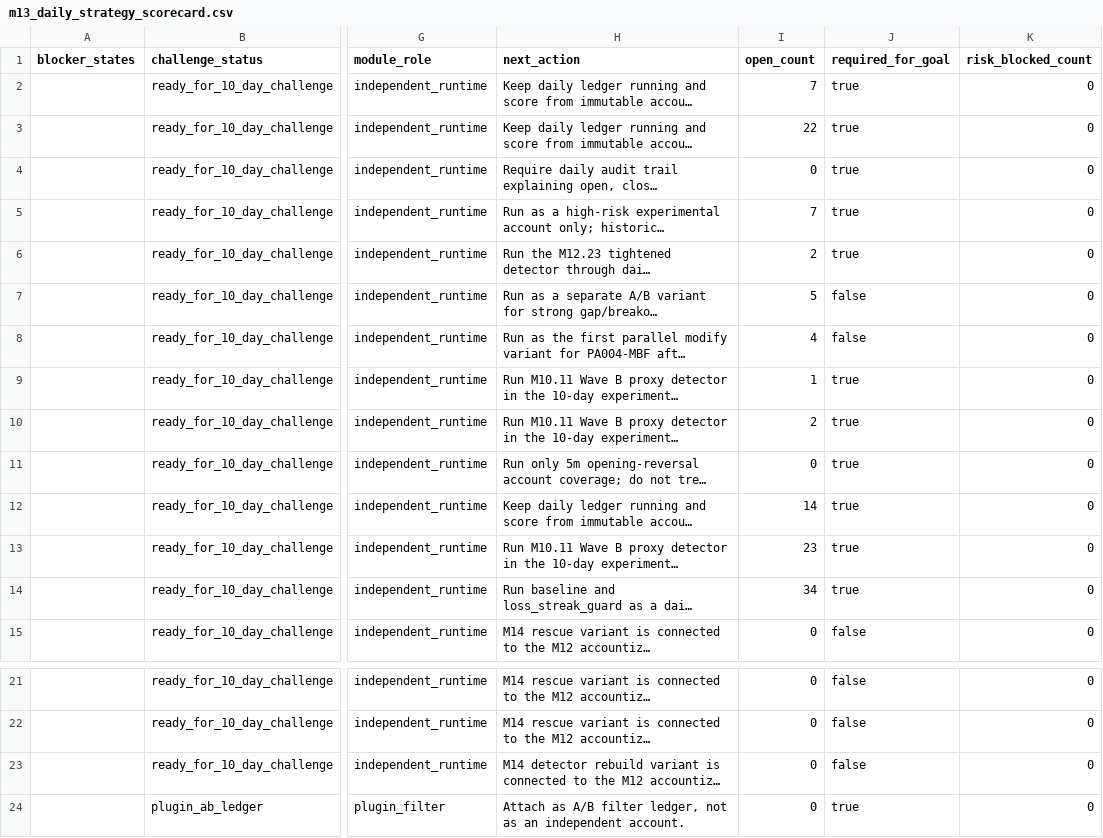
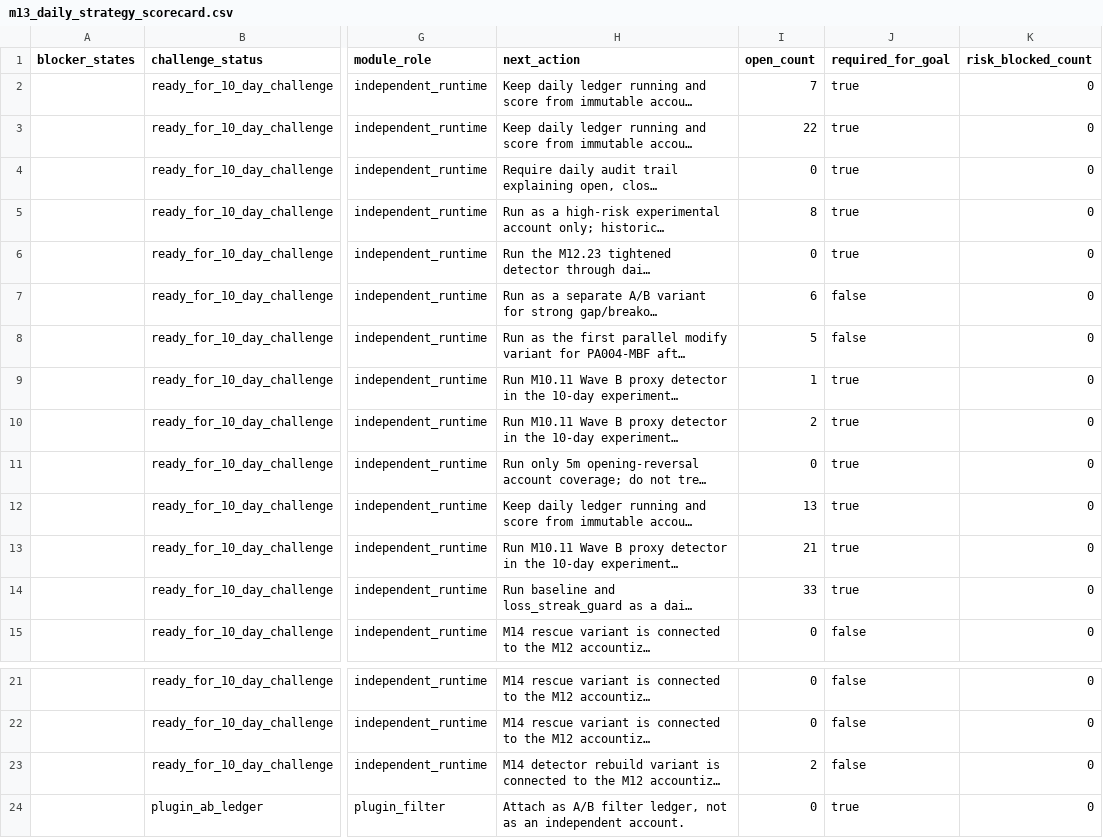
Before and after one commit to Leong-creator/Price-Action-Trader, a CSV file: reports/strategy_lab/m10_price_action_strategy_refresh/daily_observation/m13_real_daily_strategy_testing/m13_daily_strategy_scorecard.csv, drawn as a sheet; only a part is shown, gaps mark what is left out; long unchanged cells end in …; the diff names each change by its address in the sheet, - before the commit and + after, or states it on an @@ line.

Commit message:
m13: count rescue operations by signal date

```diff
--- a/reports/strategy_lab/m10_price_action_strategy_refresh/daily_observation/m13_real_daily_strategy_testing/m13_daily_strategy_scorecard.csv
+++ b/reports/strategy_lab/m10_price_action_strategy_refresh/daily_observation/m13_real_daily_strategy_testing/m13_daily_strategy_scorecard.csv
-I5 (open_count): 7
+I5 (open_count): 8
-I6 (open_count): 2
+I6 (open_count): 0
-I7 (open_count): 5
+I7 (open_count): 6
-I8 (open_count): 4
+I8 (open_count): 5
-I12 (open_count): 14
+I12 (open_count): 13
-I13 (open_count): 23
+I13 (open_count): 21
-I14 (open_count): 34
+I14 (open_count): 33
-I23 (open_count): 0
+I23 (open_count): 2
```
Also changed, not shown: 17 other files.
